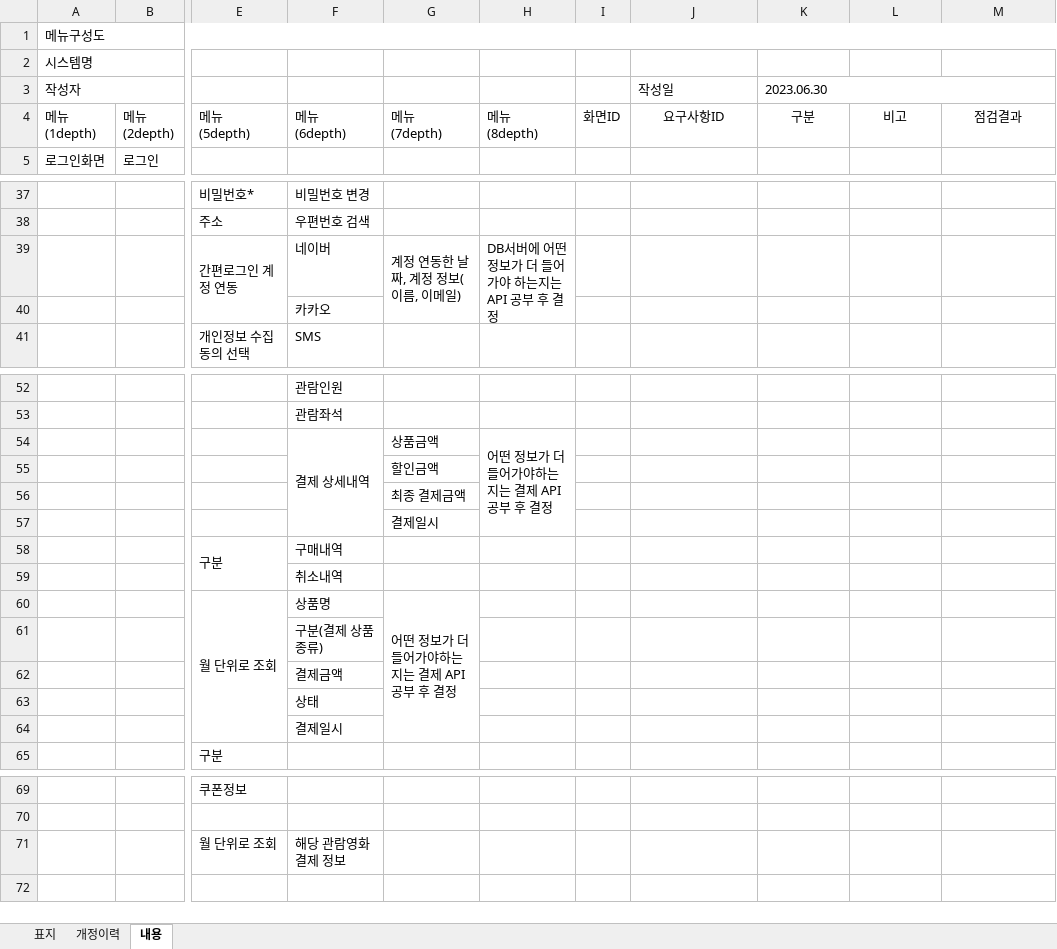
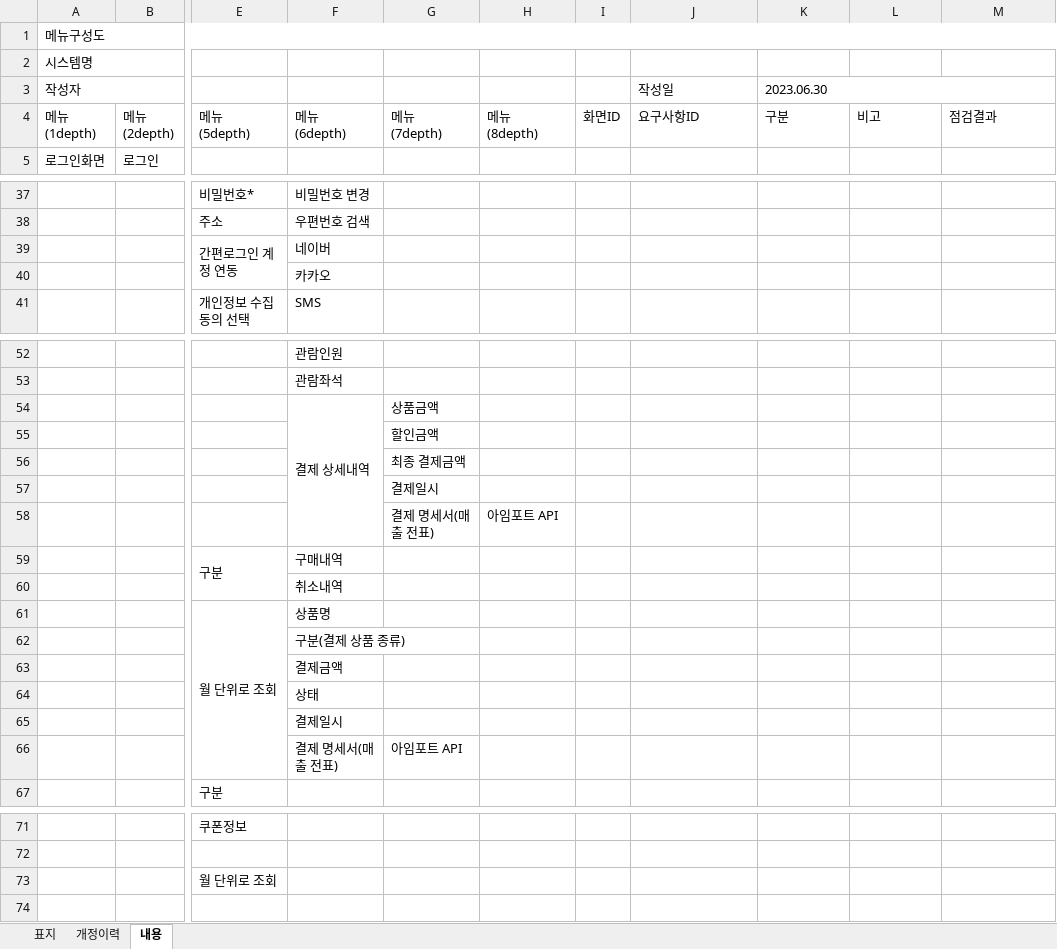
Before and after one commit to jjgod66/dw-final-group1, an Excel workbook: 산출물/1조 메뉴구조도.xlsx, sheet 내용, drawn as a sheet; only a part is shown, gaps mark what is left out; values as stored, in another font and other column widths than the file's, no borders; removed rows and columns are numbered as before the commit, all else as after; rows hold the shown columns only; the diff names each change by its address in the sheet, - before the commit and + after, or states it on an @@ line.

```diff
--- a/산출물/1조 메뉴구조도.xlsx (sheet 내용)
+++ b/산출물/1조 메뉴구조도.xlsx (sheet 내용)
-J4:M4 alignment: center
+J4:M4 alignment: left
-G39: 계정 연동한 날짜, 계정 정보(이름, 이메일)
+G39: (empty)
-G39:G40 merged
-H39: DB서버에 어떤 정보가 더 들어가야 하는지는 API 공부 후 결정
+H39: (empty)
-H39:H40 merged
-H54: 어떤 정보가 더 들어가야하는지는 결제 API 공부 후 결정
+H54: (empty)
-H54:H57 merged
+row 58:  |  |  |  | 결제 명세서(매출 전표) | 아임포트 API
-G61: 어떤 정보가 더 들어가야하는지는 결제 API 공부 후 결정
+G61: (empty)
-G60:G64 merged
+row 66:  |  |  | 결제 명세서(매출 전표) | 아임포트 API
-F73: 해당 관람영화 결제 정보
+F73: (empty)
```
Also changed, not shown: 1 other file.
